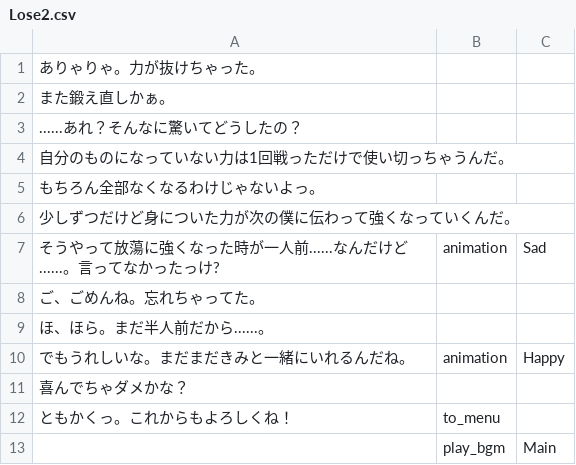
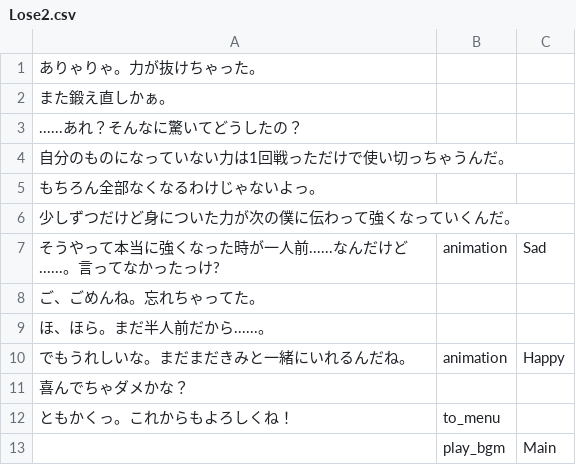
Before and after one commit to sai-maple/Digimon, a CSV file: Assets/Resources/Events/Battle/Lose2.csv, drawn as a sheet.

```diff
--- a/Assets/Resources/Events/Battle/Lose2.csv
+++ b/Assets/Resources/Events/Battle/Lose2.csv
@@ -6,3 +6,3 @@
 少しずつだけど身についた力が次の僕に伝わって強くなっていくんだ。,,
-そうやって放蕩に強くなった時が一人前......なんだけど......。言ってなかったっけ?,animation,Sad
+そうやって本当に強くなった時が一人前......なんだけど......。言ってなかったっけ?,animation,Sad
 ご、ごめんね。忘れちゃってた。,,
```
Also changed, not shown: 33 other files.
